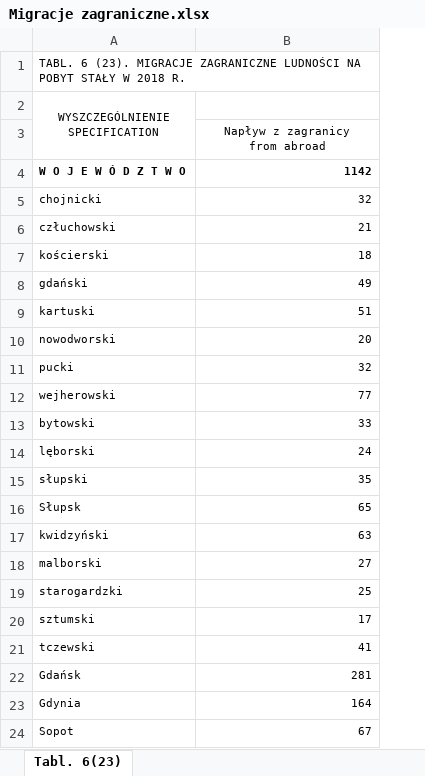
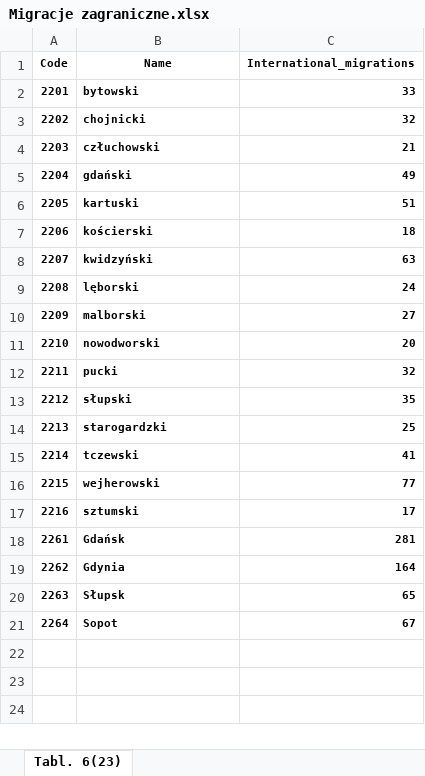
Before and after one commit to wikpur/Spacial-Econometrics-Project, an Excel workbook: Migracje zagraniczne.xlsx, sheet Tabl. 6(23), drawn as a sheet; values as stored, in another font and other column widths than the file's, no borders; removed rows and columns are numbered as before the commit, all else as after; ↵ is a line break in a cell; the diff names each change by its address in the sheet, - before the commit and + after, or states it on an @@ line.

Commit message:
Codes added

```diff
--- a/Migracje zagraniczne.xlsx (sheet Tabl. 6(23))
+++ b/Migracje zagraniczne.xlsx (sheet Tabl. 6(23))
+column A, rows 3-6: 2202 | 2203 | 2204 | 2205; rows 11-12: 2210 | 2211; rows 16-19: 2215 | 2216 | 2261 | 2262; row 21: 2264
-row 1: TABL. 6 (23). MIGRACJE ZAGRANICZNE LUDNOŚCI NA POBYT STAŁY W 2018 R.
-row 2: WYSZCZEGÓLNIENIE ↵ SPECIFICATION
-row 3:  | Napływ z zagranicy ↵ from abroad
-row 4: W O J E W Ó D Z T W O | 1142
+row 1: Code | Name | International_migrations
@@ row 13 moved to row 2: 2201 @@
-B3:C4 bold: off
+B3:C4 bold: on
-B5:C6 bold: off
+B5:C6 bold: on
@@ row 17 moved to row 8: 2207 @@
@@ row 14 moved to row 9: 2208 @@
@@ row 18 moved to row 10: 2209 @@
-B11:C12 bold: off
+B11:C12 bold: on
@@ row 15 moved to row 13: 2212 @@
@@ row 19 moved to row 14: 2213 @@
@@ row 21 moved to row 15: 2214 @@
-B16:C16 bold: off
+B16:C16 bold: on
-B17:C17 bold: off
+B17:C17 bold: on
-B18:C19 bold: off
+B18:C19 bold: on
@@ row 16 moved to row 20: 2263 @@
-B21:C21 bold: off
+B21:C21 bold: on
```
